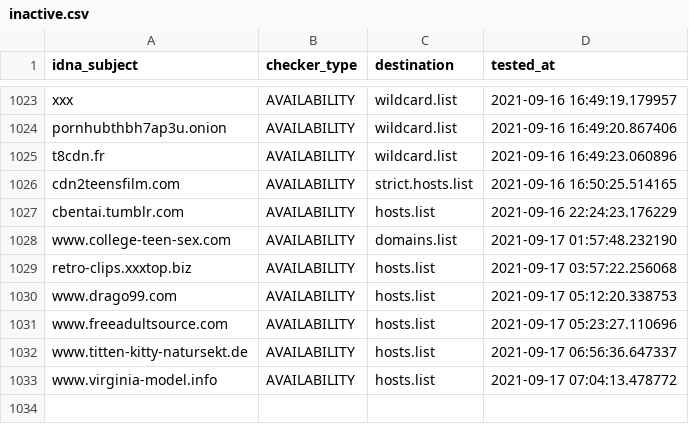
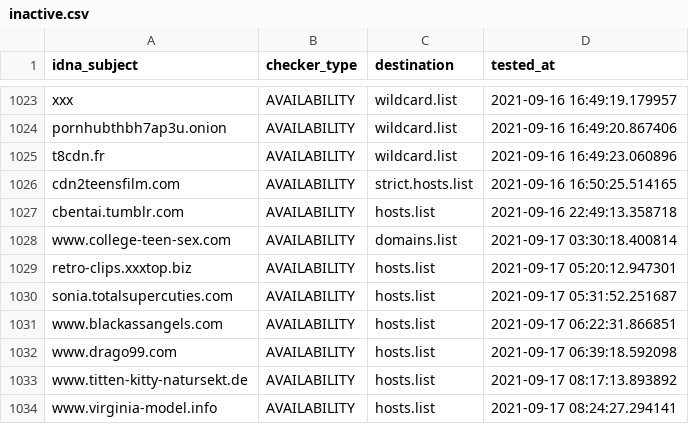
Before and after one commit to porn-records/Porn-Records, a CSV file: .pyfunceble/inactive.csv, drawn as a sheet; only a part is shown, gaps mark what is left out.

```diff
--- a/.pyfunceble/inactive.csv
+++ b/.pyfunceble/inactive.csv
@@ -1026,8 +1026,9 @@ t8cdn.fr,AVAILABILITY,wildcard.list,2021-09-16 16:49:23.060896
 cdn2teensfilm.com,AVAILABILITY,strict.hosts.list,2021-09-16 16:50:25.514165
-cbentai.tumblr.com,AVAILABILITY,hosts.list,2021-09-16 22:24:23.176229
-www.college-teen-sex.com,AVAILABILITY,domains.list,2021-09-17 01:57:48.232190
-retro-clips.xxxtop.biz,AVAILABILITY,hosts.list,2021-09-17 03:57:22.256068
-www.drago99.com,AVAILABILITY,hosts.list,2021-09-17 05:12:20.338753
-www.freeadultsource.com,AVAILABILITY,hosts.list,2021-09-17 05:23:27.110696
-www.titten-kitty-natursekt.de,AVAILABILITY,hosts.list,2021-09-17 06:56:36.647337
-www.virginia-model.info,AVAILABILITY,hosts.list,2021-09-17 07:04:13.478772
+cbentai.tumblr.com,AVAILABILITY,hosts.list,2021-09-16 22:49:13.358718
+www.college-teen-sex.com,AVAILABILITY,domains.list,2021-09-17 03:30:18.400814
+retro-clips.xxxtop.biz,AVAILABILITY,hosts.list,2021-09-17 05:20:12.947301
+sonia.totalsupercuties.com,AVAILABILITY,hosts.list,2021-09-17 05:31:52.251687
+www.blackassangels.com,AVAILABILITY,hosts.list,2021-09-17 06:22:31.866851
+www.drago99.com,AVAILABILITY,hosts.list,2021-09-17 06:39:18.592098
+www.titten-kitty-natursekt.de,AVAILABILITY,hosts.list,2021-09-17 08:17:13.893892
+www.virginia-model.info,AVAILABILITY,hosts.list,2021-09-17 08:24:27.294141
```
Also changed, not shown: active_domains/output/wildcard.list/continue.csv, 30 other files.
